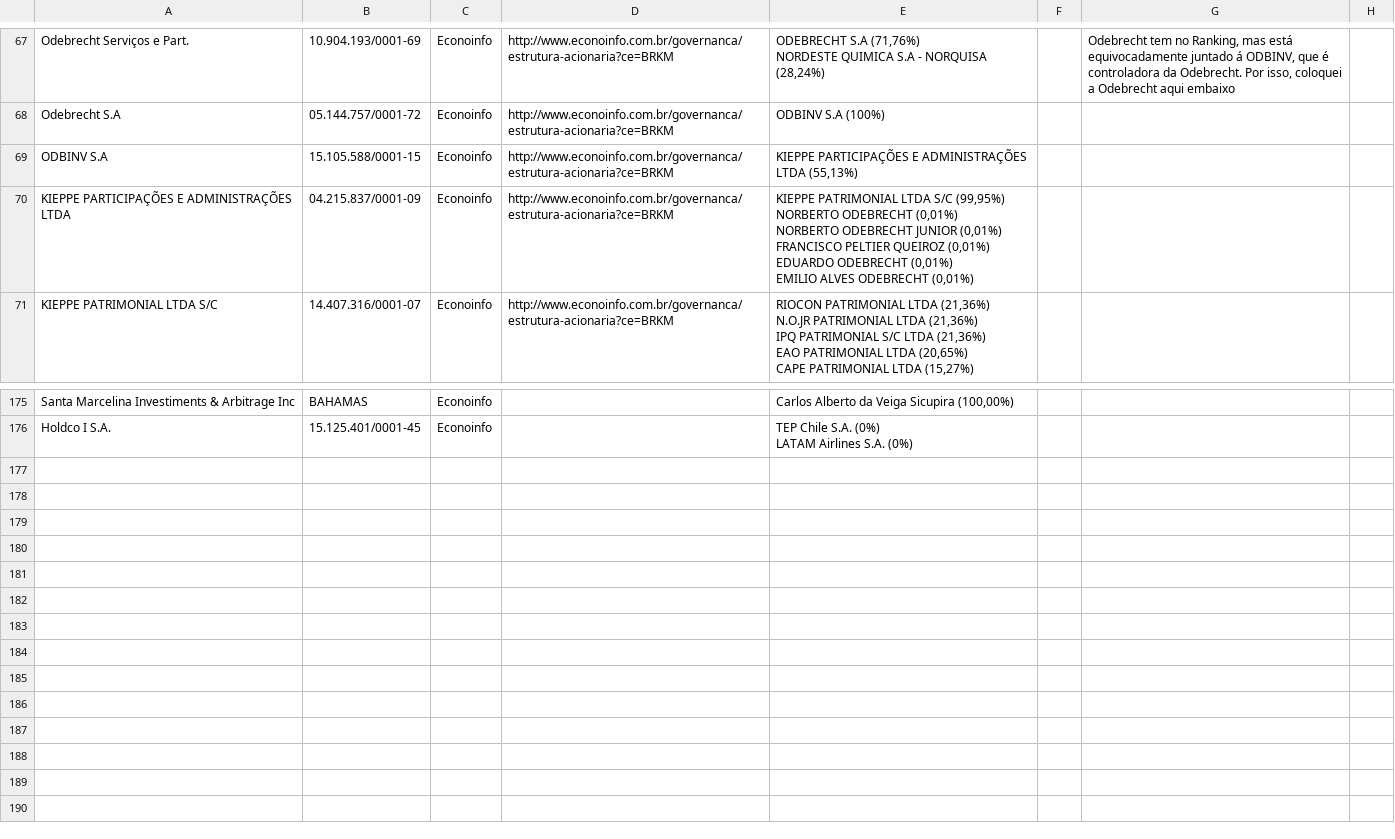
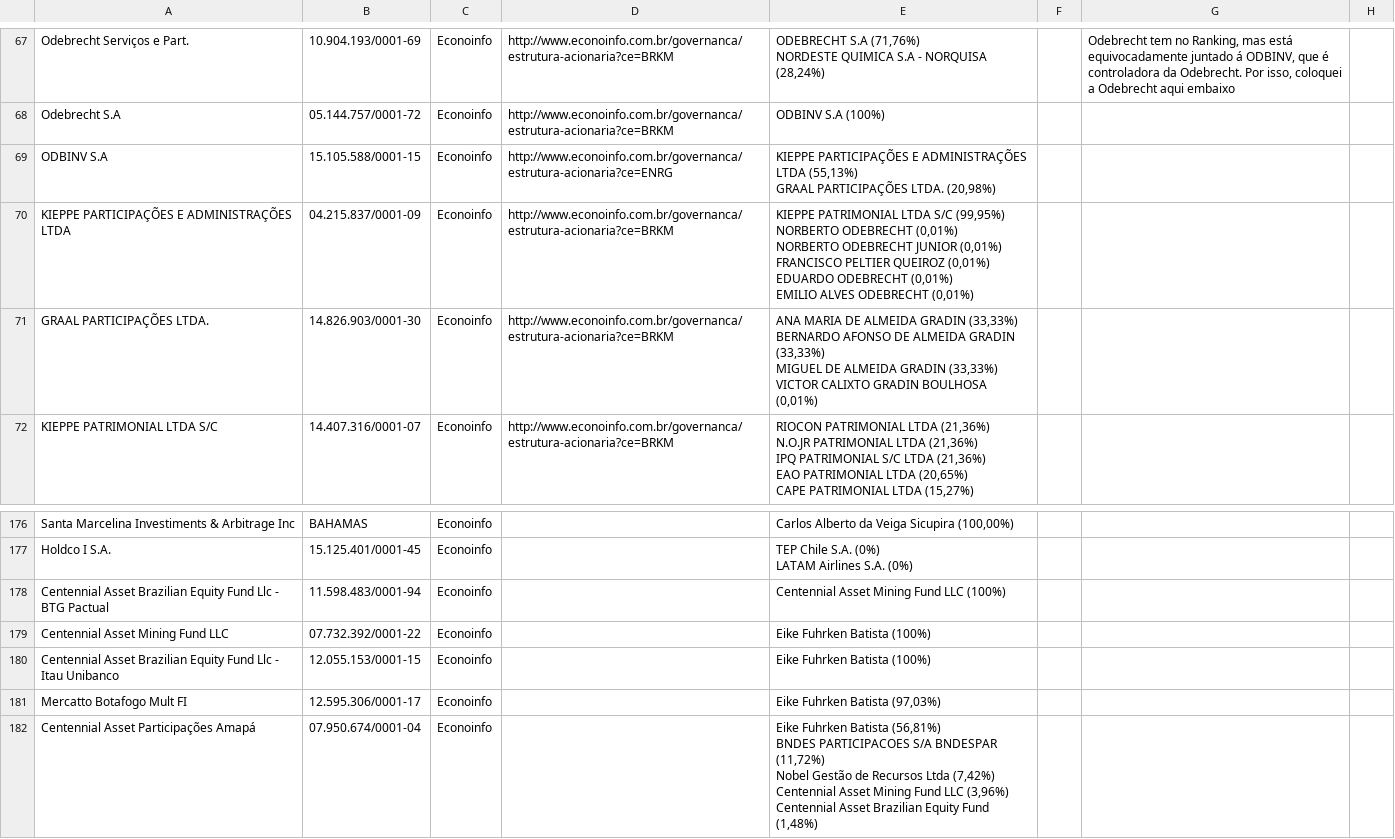
Before and after one commit to coletivoEITA/IMD, a CSV file: db/manually-collected-shareholders.csv, drawn as a sheet; only a part is shown, gaps mark what is left out.

Commit message:
New shareholders data

```diff
--- a/db/manually-collected-shareholders.csv
+++ b/db/manually-collected-shareholders.csv
@@ -199,3 +199,4 @@ NORDESTE QUIMICA S.A - NORQUISA (28,24%)",,"Odebrecht tem no Ranking, mas está
 Odebrecht S.A,05.144.757/0001-72,Econoinfo,http://www.econoinfo.com.br/governanca/estrutura-acionaria?ce=BRKM,ODBINV S.A (100%),,,
-ODBINV S.A,15.105.588/0001-15,Econoinfo,http://www.econoinfo.com.br/governanca/estrutura-acionaria?ce=BRKM,"KIEPPE PARTICIPAÇÕES E ADMINISTRAÇÕES LTDA (55,13%)",,,
+ODBINV S.A,15.105.588/0001-15,Econoinfo,http://www.econoinfo.com.br/governanca/estrutura-acionaria?ce=ENRG,"KIEPPE PARTICIPAÇÕES E ADMINISTRAÇÕES LTDA (55,13%)
+GRAAL PARTICIPAÇÕES LTDA. (20,98%)",,,
 KIEPPE PARTICIPAÇÕES E ADMINISTRAÇÕES LTDA,04.215.837/0001-09,Econoinfo,http://www.econoinfo.com.br/governanca/estrutura-acionaria?ce=BRKM,"KIEPPE PATRIMONIAL LTDA S/C (99,95%)
@@ -206,2 +207,6 @@ EDUARDO ODEBRECHT (0,01%)
 EMILIO ALVES ODEBRECHT (0,01%)",,,
+GRAAL PARTICIPAÇÕES LTDA.,14.826.903/0001-30,Econoinfo,http://www.econoinfo.com.br/governanca/estrutura-acionaria?ce=BRKM,"ANA MARIA DE ALMEIDA GRADIN (33,33%)
+BERNARDO AFONSO DE ALMEIDA GRADIN (33,33%)
+MIGUEL DE ALMEIDA GRADIN (33,33%)
+VICTOR CALIXTO GRADIN BOULHOSA (0,01%)",,,
 KIEPPE PATRIMONIAL LTDA S/C,14.407.316/0001-07,Econoinfo,http://www.econoinfo.com.br/governanca/estrutura-acionaria?ce=BRKM,"RIOCON PATRIMONIAL LTDA (21,36%)
@@ -414 +419,10 @@ Holdco I S.A.,15.125.401/0001-45,Econoinfo,,"TEP Chile S.A. (0%)
 LATAM Airlines S.A. (0%)",,,
+Centennial Asset Brazilian Equity Fund Llc - BTG Pactual,11.598.483/0001-94,Econoinfo,,Centennial Asset Mining Fund LLC (100%),,,
+Centennial Asset Mining Fund LLC,07.732.392/0001-22,Econoinfo,,Eike Fuhrken Batista (100%),,,
+Centennial Asset Brazilian Equity Fund Llc - Itau Unibanco,12.055.153/0001-15,Econoinfo,,Eike Fuhrken Batista (100%),,,
+Mercatto Botafogo Mult FI,12.595.306/0001-17,Econoinfo,,"Eike Fuhrken Batista (97,03%)",,,
+Centennial Asset Participações Amapá,07.950.674/0001-04 ,Econoinfo,,"Eike Fuhrken Batista (56,81%)
+BNDES PARTICIPACOES S/A BNDESPAR (11,72%)
+Nobel Gestão de Recursos Ltda (7,42%)
+Centennial Asset Mining Fund LLC (3,96%)
+Centennial Asset Brazilian Equity Fund (1,48%) ",,,
```
